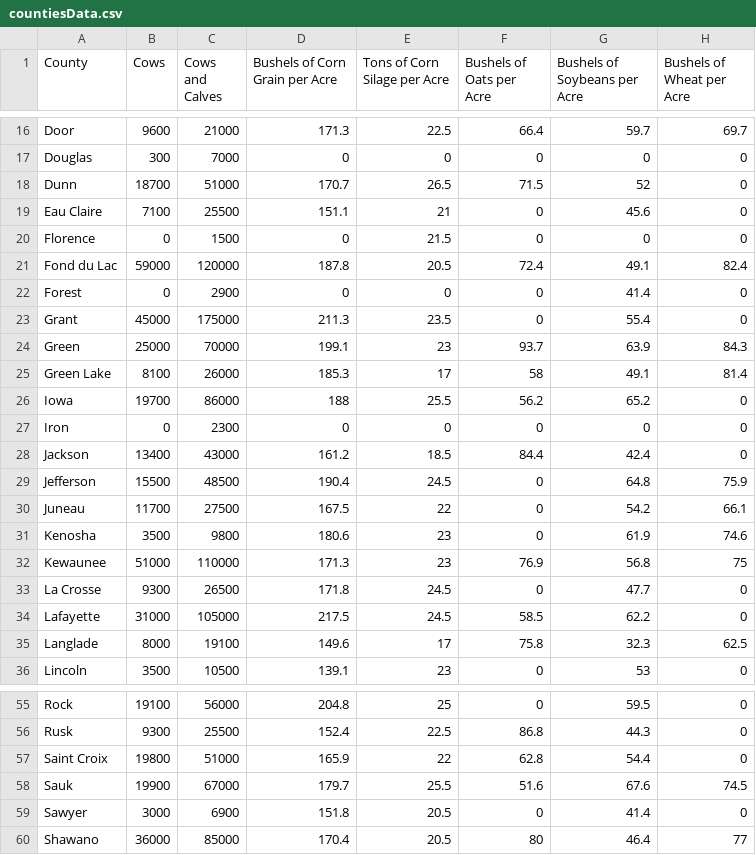
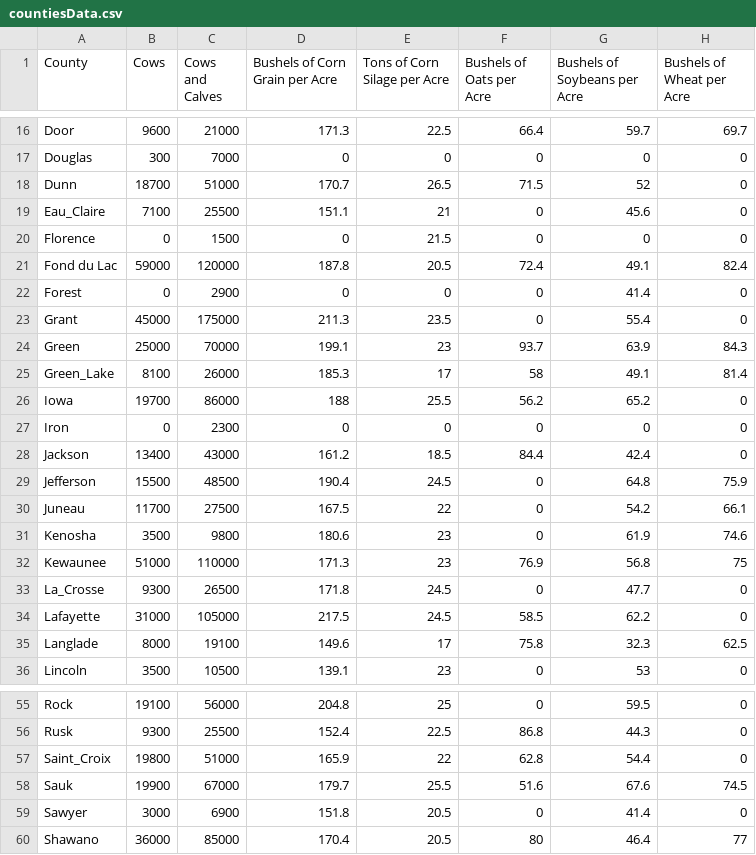
Before and after one commit to AnnaStevenon/Unit-3, a CSV file: data/countiesData.csv, drawn as a sheet; only a part is shown, gaps mark what is left out.

```diff
--- a/data/countiesData.csv
+++ b/data/countiesData.csv
@@ -18,3 +18,3 @@ Douglas,300,7000,0,0,0,0,0
 Dunn,18700,51000,170.7,26.5,71.5,52,0
-Eau Claire,7100,25500,151.1,21,0,45.6,0
+Eau_Claire,7100,25500,151.1,21,0,45.6,0
 Florence,0,1500,0,21.5,0,0,0
@@ -24,3 +24,3 @@ Grant,45000,175000,211.3,23.5,0,55.4,0
 Green,25000,70000,199.1,23,93.7,63.9,84.3
-Green Lake,8100,26000,185.3,17,58,49.1,81.4
+Green_Lake,8100,26000,185.3,17,58,49.1,81.4
 Iowa,19700,86000,188,25.5,56.2,65.2,0
@@ -32,3 +32,3 @@ Kenosha,3500,9800,180.6,23,0,61.9,74.6
 Kewaunee,51000,110000,171.3,23,76.9,56.8,75
-La Crosse,9300,26500,171.8,24.5,0,47.7,0
+La_Crosse,9300,26500,171.8,24.5,0,47.7,0
 Lafayette,31000,105000,217.5,24.5,58.5,62.2,0
@@ -56,3 +56,3 @@ Rock,19100,56000,204.8,25,0,59.5,0
 Rusk,9300,25500,152.4,22.5,86.8,44.3,0
-Saint Croix,19800,51000,165.9,22,62.8,54.4,0
+Saint_Croix,19800,51000,165.9,22,62.8,54.4,0
 Sauk,19900,67000,179.7,25.5,51.6,67.6,74.5
```
Also changed, not shown: 6 other files.
